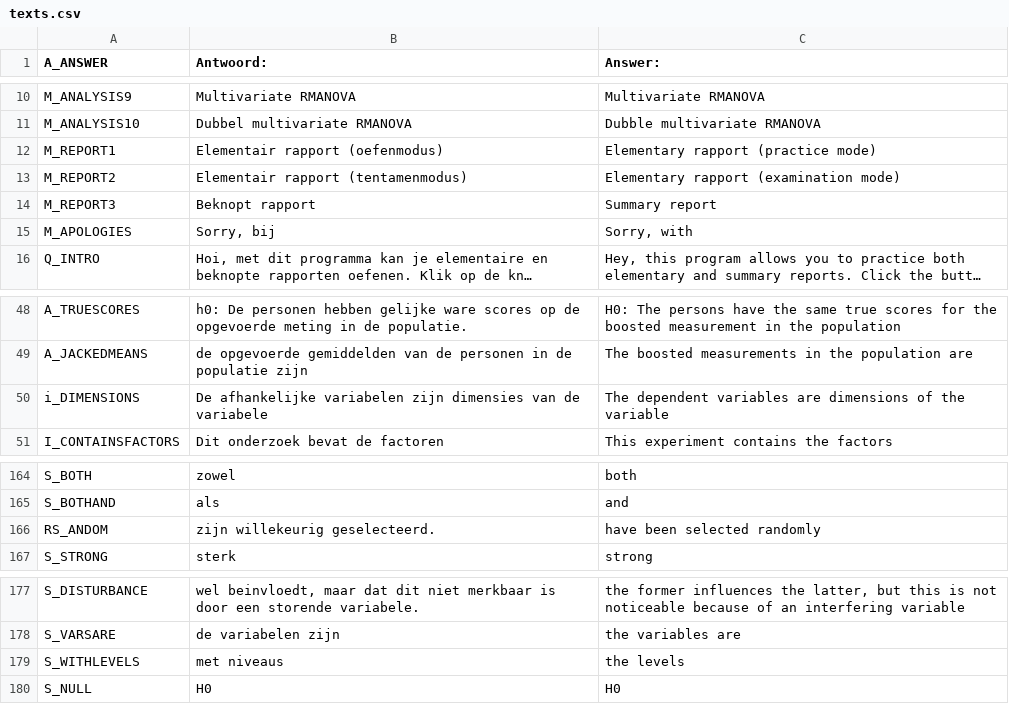
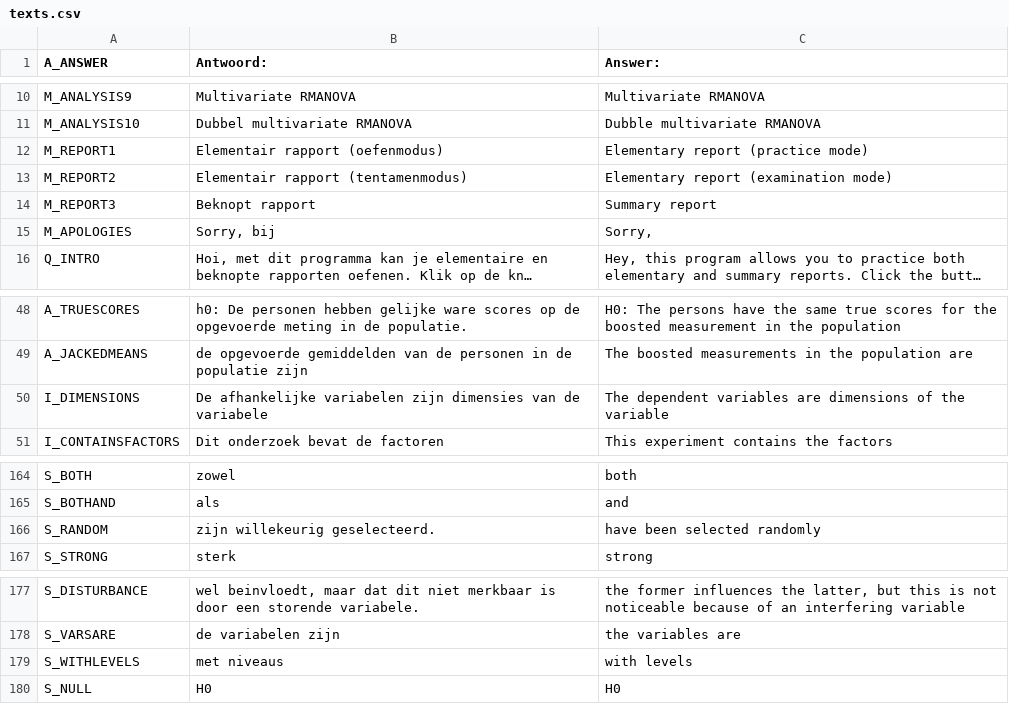
Before and after one commit to JulesEllis/ComeniusPrototype, a CSV file: ComeniusPrototype/app/code/texts.csv, drawn as a sheet; only a part is shown, gaps mark what is left out; long unchanged cells end in …; the diff covers the shown part only; the diff names each change by its address in the sheet, - before the commit and + after, or states it on an @@ line.

```diff
--- a/ComeniusPrototype/app/code/texts.csv
+++ b/ComeniusPrototype/app/code/texts.csv
-C12 (Answer:): Elementary rapport (practice mode)
+C12 (Answer:): Elementary report (practice mode)
-C13 (Answer:): Elementary rapport (examination mode)
+C13 (Answer:): Elementary report (examination mode)
-C15 (Answer:): Sorry, with
+C15 (Answer:): Sorry,
-A50 (A_ANSWER): i_DIMENSIONS
+A50 (A_ANSWER): I_DIMENSIONS
-A166 (A_ANSWER): RS_ANDOM
+A166 (A_ANSWER): S_RANDOM
-C179 (Answer:): the levels
+C179 (Answer:): with levels
```
Also changed, not shown: 12 added rows and 12 edited cells elsewhere in this file, 7 other files.
